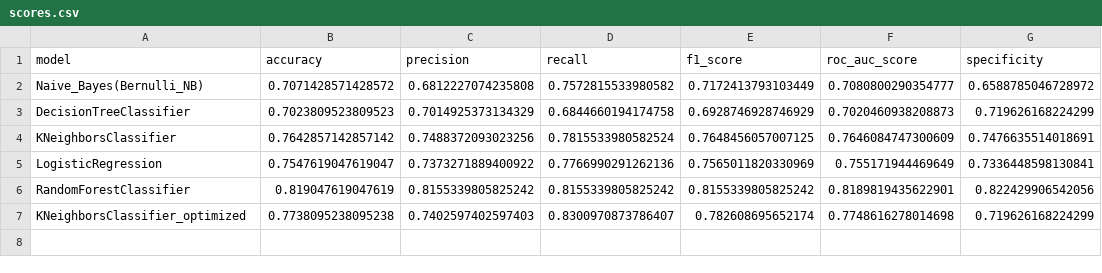
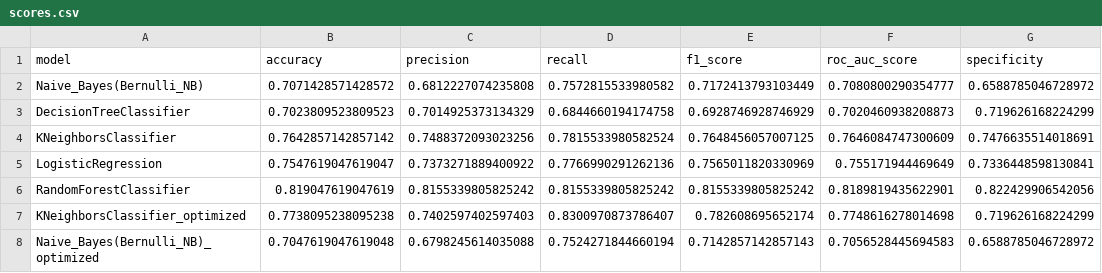
Before and after one commit to pabloing93/credit-scoring-prediction, a CSV file: scores.csv, drawn as a sheet.

Commit message:
optimizacion de naive bayes (discutir)

```diff
--- a/scores.csv
+++ b/scores.csv
@@ -7 +7,2 @@ RandomForestClassifier;0.819047619047619;0.8155339805825242;0.8155339805825242;0
 KNeighborsClassifier_optimized;0.7738095238095238;0.7402597402597403;0.8300970873786407;0.782608695652174;0.7748616278014698;0.719626168224299
+Naive_Bayes(Bernulli_NB)_optimized;0.7047619047619048;0.6798245614035088;0.7524271844660194;0.7142857142857143;0.7056528445694583;0.6588785046728972
```
Also changed, not shown: 2 other files.
